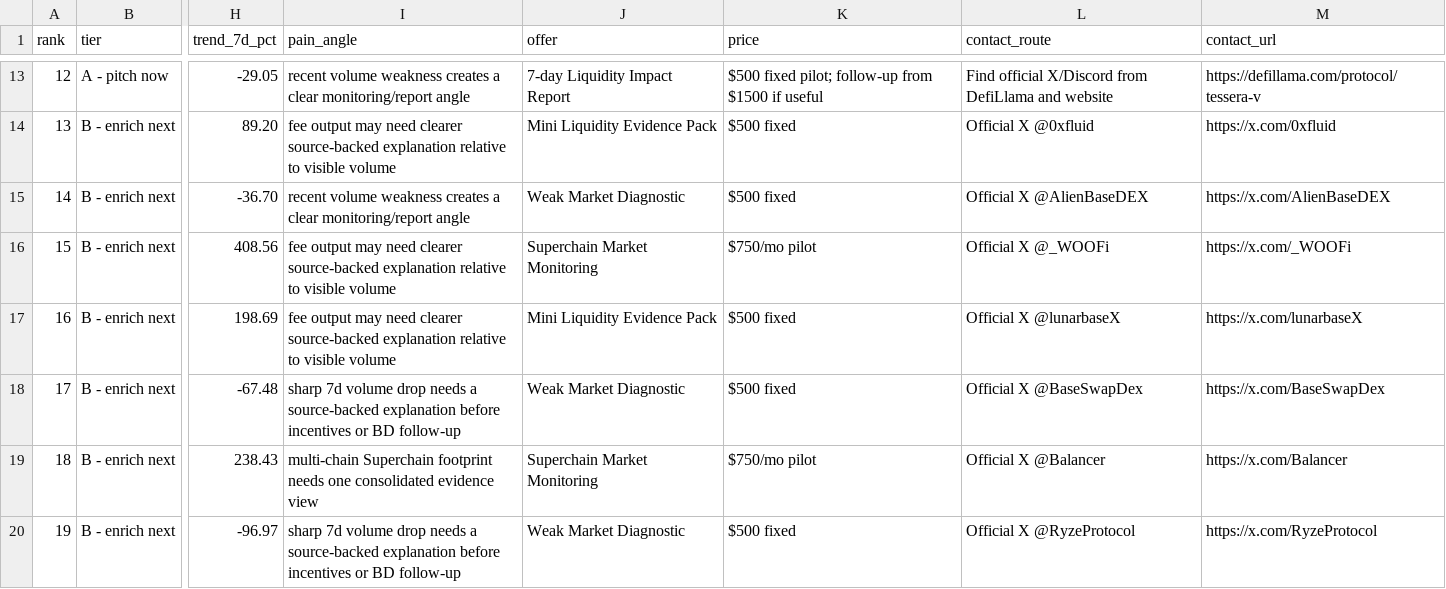
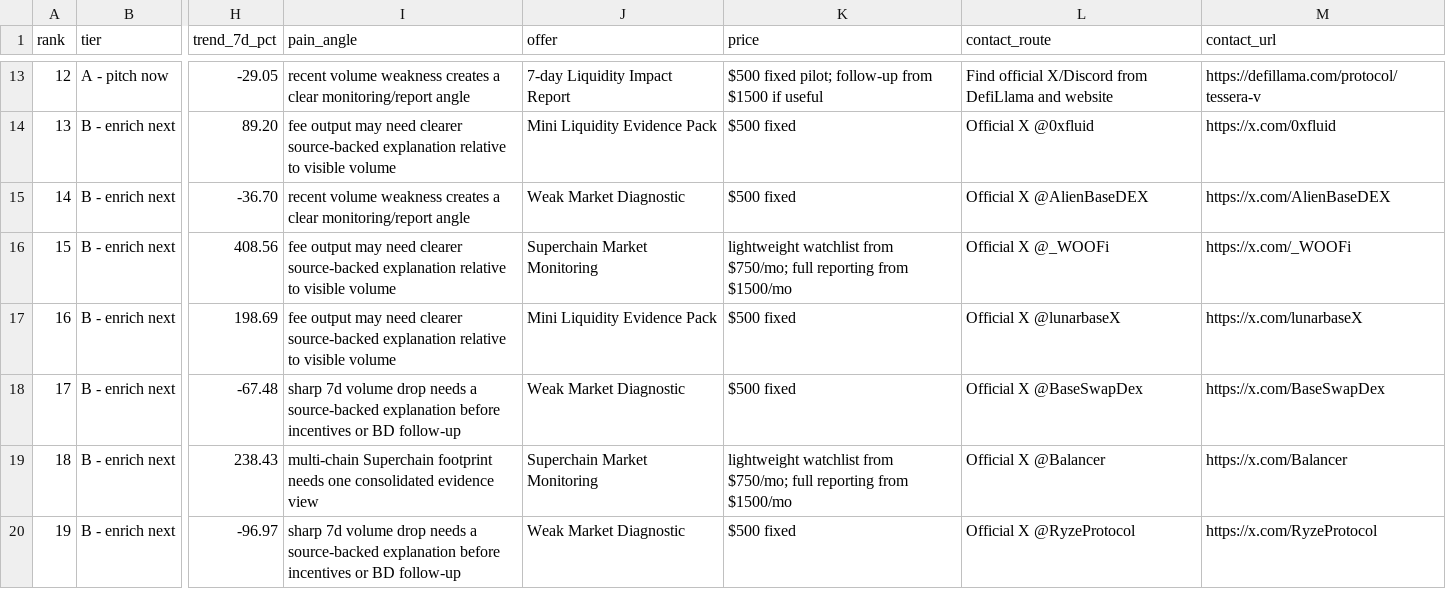
Before and after one commit to ProstoKripta00/superchain-liquidity-ops, a CSV file: sales/lead-targets-30.csv, drawn as a sheet; only a part is shown, gaps mark what is left out; the diff covers the shown part only; the diff names each change by its address in the sheet, - before the commit and + after, or states it on an @@ line.

Commit message:
Tighten first outreach sales flow

```diff
--- a/sales/lead-targets-30.csv
+++ b/sales/lead-targets-30.csv
-K16 (price): $750/mo pilot
+K16 (price): lightweight watchlist from $750/mo; full reporting from $1500/mo
-K19 (price): $750/mo pilot
+K19 (price): lightweight watchlist from $750/mo; full reporting from $1500/mo
```
Also changed, not shown: 5 edited cells elsewhere in this file, 4 other files.
